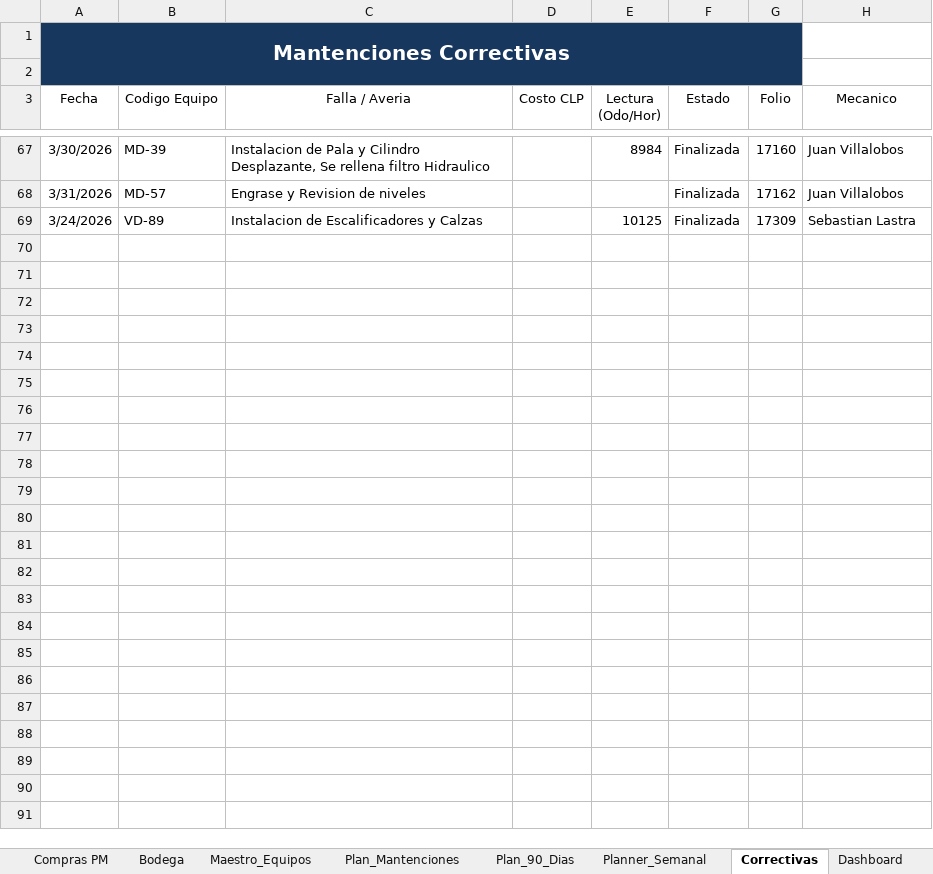
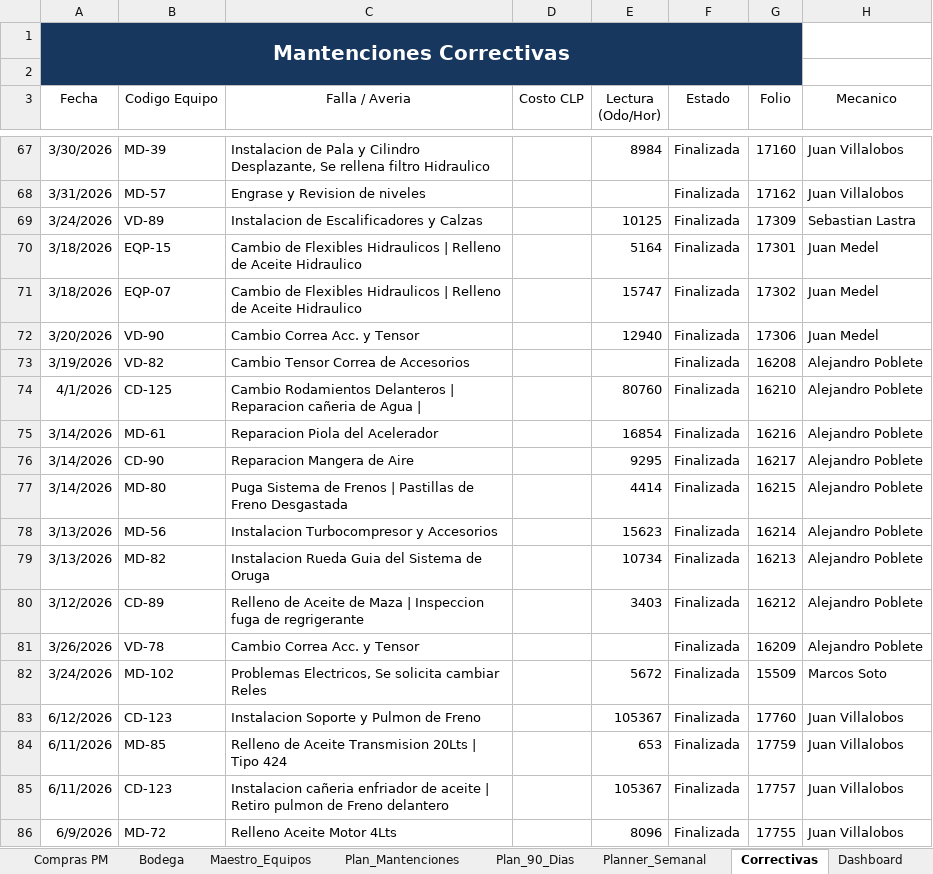
Before and after one commit to manuelortizortiz/cmms-demotron, an Excel workbook: CMMS DEMOTRON MANU ORTIZ.xlsx, sheet Correctivas, drawn as a sheet; only a part is shown, gaps mark what is left out; values as stored, in another font and other column widths than the file's, no borders; table styles not drawn; the diff covers the shown part only; the diff names each change by its address in the sheet, - before the commit and + after, or states it on an @@ line.

```diff
--- a/CMMS DEMOTRON MANU ORTIZ.xlsx (sheet Correctivas)
+++ b/CMMS DEMOTRON MANU ORTIZ.xlsx (sheet Correctivas)
+row 70: 3/18/2026 | EQP-15 | Cambio de Flexibles Hidraulicos | Relleno de Aceite Hidraulico |  | 5164 | Finalizada | 17301 | Juan Medel
+row 71: 3/18/2026 | EQP-07 | Cambio de Flexibles Hidraulicos | Relleno de Aceite Hidraulico |  | 15747 | Finalizada | 17302 | Juan Medel
+row 72: 3/20/2026 | VD-90 | Cambio Correa Acc. y Tensor |  | 12940 | Finalizada | 17306 | Juan Medel
+row 73: 3/19/2026 | VD-82 | Cambio Tensor Correa de Accesorios |  |  | Finalizada | 16208 | Alejandro Poblete
+row 74: 4/1/2026 | CD-125 | Cambio Rodamientos Delanteros | Reparacion cañeria de Agua | |  | 80760 | Finalizada | 16210 | Alejandro Poblete
+row 75: 3/14/2026 | MD-61 | Reparacion Piola del Acelerador |  | 16854 | Finalizada | 16216 | Alejandro Poblete
+row 76: 3/14/2026 | CD-90 | Reparacion Mangera de Aire |  | 9295 | Finalizada | 16217 | Alejandro Poblete
+row 77: 3/14/2026 | MD-80 | Puga Sistema de Frenos | Pastillas de Freno Desgastada |  | 4414 | Finalizada | 16215 | Alejandro Poblete
+row 78: 3/13/2026 | MD-56 | Instalacion Turbocompresor y Accesorios |  | 15623 | Finalizada | 16214 | Alejandro Poblete
+row 79: 3/13/2026 | MD-82 | Instalacion Rueda Guia del Sistema de Oruga |  | 10734 | Finalizada | 16213 | Alejandro Poblete
+row 80: 3/12/2026 | CD-89 | Relleno de Aceite de Maza | Inspeccion fuga de regrigerante |  | 3403 | Finalizada | 16212 | Alejandro Poblete
+row 81: 3/26/2026 | VD-78 | Cambio Correa Acc. y Tensor |  |  | Finalizada | 16209 | Alejandro Poblete
+row 82: 3/24/2026 | MD-102 | Problemas Electricos, Se solicita cambiar Reles |  | 5672 | Finalizada | 15509 | Marcos Soto
+row 83: 6/12/2026 | CD-123 | Instalacion Soporte y Pulmon de Freno |  | 105367 | Finalizada | 17760 | Juan Villalobos
+row 84: 6/11/2026 | MD-85 | Relleno de Aceite Transmision 20Lts | Tipo 424 |  | 653 | Finalizada | 17759 | Juan Villalobos
+row 85: 6/11/2026 | CD-123 | Instalacion cañeria enfriador de aceite | Retiro pulmon de Freno delantero |  | 105367 | Finalizada | 17757 | Juan Villalobos
+row 86: 6/9/2026 | MD-72 | Relleno Aceite Motor 4Lts |  | 8096 | Finalizada | 17755 | Juan Villalobos
```
Also changed, not shown: 10 added rows and 1 edited cell elsewhere in this sheet, sheet Maestro_Equipos, sheet Lecturas, sheet Equipos, sheet Compras PM, sheet Mantenciones, sheet Plan_Mantenciones, 4 more sheets, formulas that keep their value, hidden cells.
